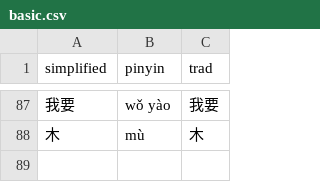
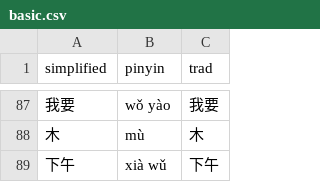
Before and after one commit to albert-yu/han-zi, a CSV file: phrases/basic.csv, drawn as a sheet; only a part is shown, gaps mark what is left out; the diff names each change by its address in the sheet, - before the commit and + after, or states it on an @@ line.

Commit message:
add afternoon

```diff
--- a/phrases/basic.csv
+++ b/phrases/basic.csv
+row 89: 下午 | xià wǔ | 下午
```
